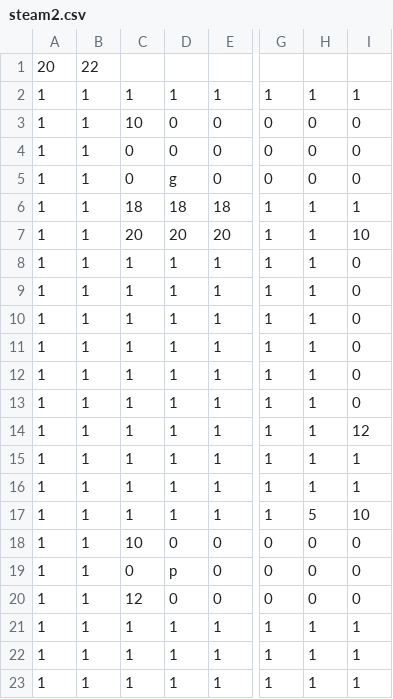
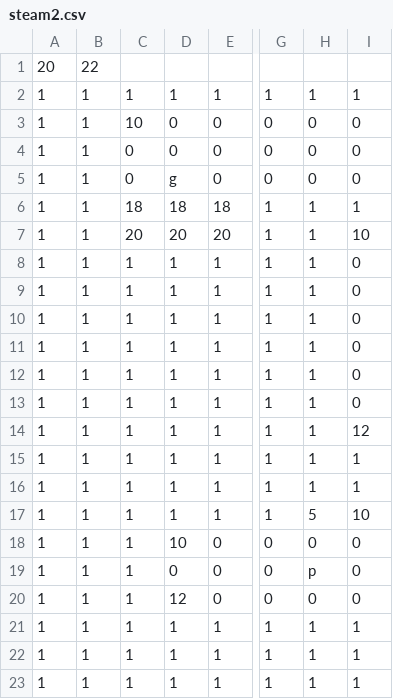
Before and after one commit to TeamTrickle/Trickle, a CSV file: trickleLibrary/OG2D/data/map/steam2.csv, drawn as a sheet; only a part is shown, gaps mark what is left out; the diff names each change by its address in the sheet, - before the commit and + after, or states it on an @@ line.

```diff
--- a/trickleLibrary/OG2D/data/map/steam2.csv
+++ b/trickleLibrary/OG2D/data/map/steam2.csv
-C18: 10
+C18: 1
-D18: 0
+D18: 10
-C19: 0
+C19: 1
-D19: p
+D19: 0
-H19: 0
+H19: p
-C20: 12
+C20: 1
-D20: 0
+D20: 12
```
Also changed, not shown: trickleLibrary/OG2D/data/map/stage3.csv, trickleLibrary/OG2D/data/map/steam1.csv, 38 other files.
